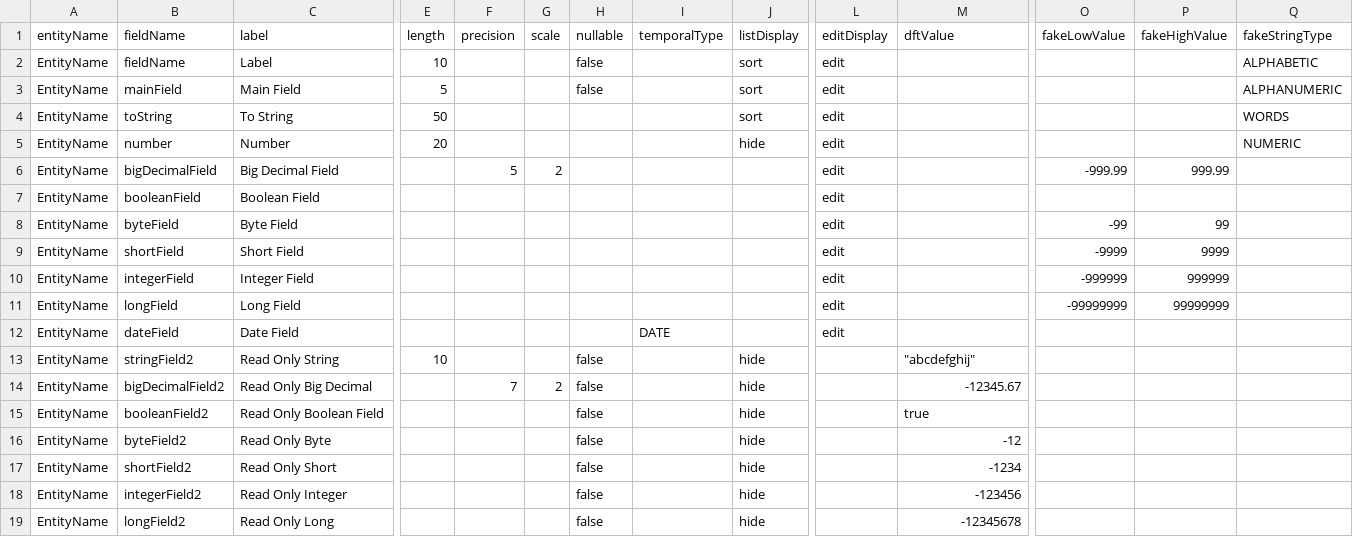
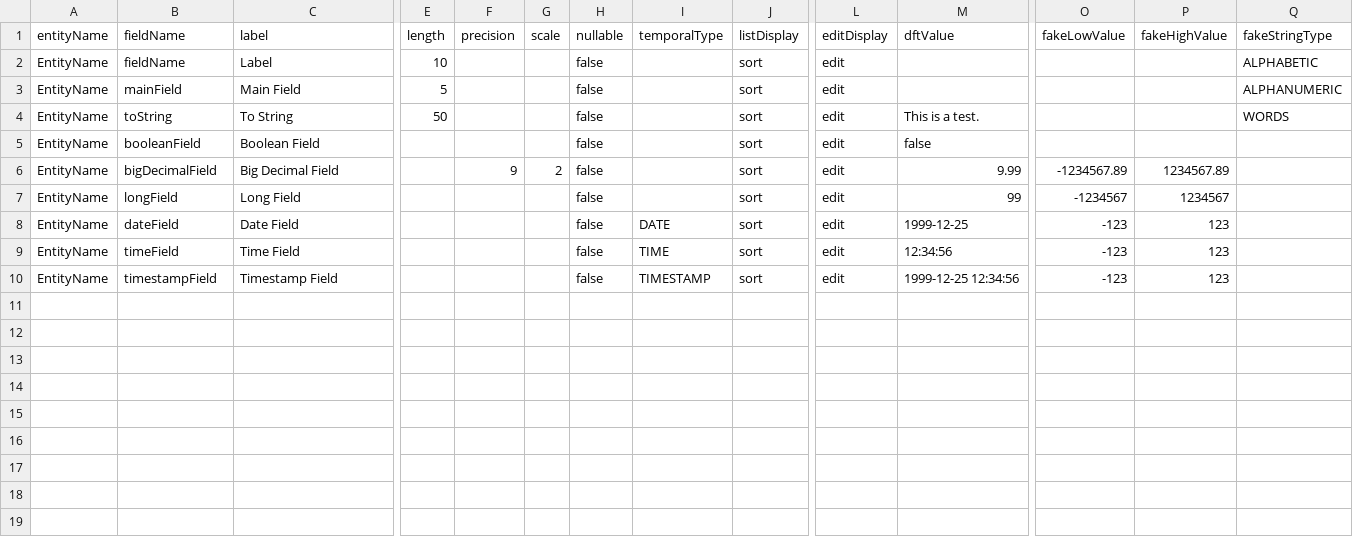
Before and after one commit to lynchnf/flunky, a CSV file: flunky-impl-spring-webmvc/sample-data/my-app-fields.csv, drawn as a sheet; only a part is shown, gaps mark what is left out; removed rows and columns are numbered as before the commit, all else as after; rows hold the shown columns only; the diff names each change by its address in the sheet, - before the commit and + after, or states it on an @@ line.

Commit message:
Add date fields.

```diff
--- a/flunky-impl-spring-webmvc/sample-data/my-app-fields.csv
+++ b/flunky-impl-spring-webmvc/sample-data/my-app-fields.csv
-H4 (nullable): (empty)
+H4 (nullable): false
-M4 (dftValue): (empty)
+M4 (dftValue): This is a test.
-row 5: EntityName | number | Number | 20 |  |  |  |  | hide | edit |  |  |  | NUMERIC
-row 6: EntityName | bigDecimalField | Big Decimal Field |  | 5 | 2 |  |  |  | edit |  | -999.99 | 999.99
-H5 (nullable): (empty)
+H5 (nullable): false
-J5 (listDisplay): (empty)
+J5 (listDisplay): sort
-M5 (dftValue): (empty)
+M5 (dftValue): false
-row 8: EntityName | byteField | Byte Field |  |  |  |  |  |  | edit |  | -99 | 99
-row 9: EntityName | shortField | Short Field |  |  |  |  |  |  | edit |  | -9999 | 9999
-row 10: EntityName | integerField | Integer Field |  |  |  |  |  |  | edit |  | -999999 | 999999
+row 6: EntityName | bigDecimalField | Big Decimal Field |  | 9 | 2 | false |  | sort | edit | 9.99 | -1234567.89 | 1234567.89
-H7:H8 (nullable): (empty)
+H7:H8 (nullable): false
-J7:J8 (listDisplay): (empty)
+J7:J8 (listDisplay): sort
-M7 (dftValue): (empty)
+M7 (dftValue): 99
-O7 (fakeLowValue): -99999999
+O7 (fakeLowValue): -1234567
-P7 (fakeHighValue): 99999999
+P7 (fakeHighValue): 1234567
-M8 (dftValue): (empty)
+M8 (dftValue): 1999-12-25
-O8 (fakeLowValue): (empty)
+O8 (fakeLowValue): -123
-P8 (fakeHighValue): (empty)
+P8 (fakeHighValue): 123
-row 13: EntityName | stringField2 | Read Only String | 10 |  |  | false |  | hide |  | "abcdefghij"
-row 14: EntityName | bigDecimalField2 | Read Only Big Decimal |  | 7 | 2 | false |  | hide |  | -12345.67
-row 15: EntityName | booleanField2 | Read Only Boolean Field |  |  |  | false |  | hide |  | true
-row 16: EntityName | byteField2 | Read Only Byte |  |  |  | false |  | hide |  | -12
-row 17: EntityName | shortField2 | Read Only Short |  |  |  | false |  | hide |  | -1234
-row 18: EntityName | integerField2 | Read Only Integer |  |  |  | false |  | hide |  | -123456
-row 19: EntityName | longField2 | Read Only Long |  |  |  | false |  | hide |  | -12345678
+row 9: EntityName | timeField | Time Field |  |  |  | false | TIME | sort | edit | 12:34:56 | -123 | 123
+row 10: EntityName | timestampField | Timestamp Field |  |  |  | false | TIMESTAMP | sort | edit | 1999-12-25 12:34:56 | -123 | 123
```
Also changed, not shown: 6 other files.
